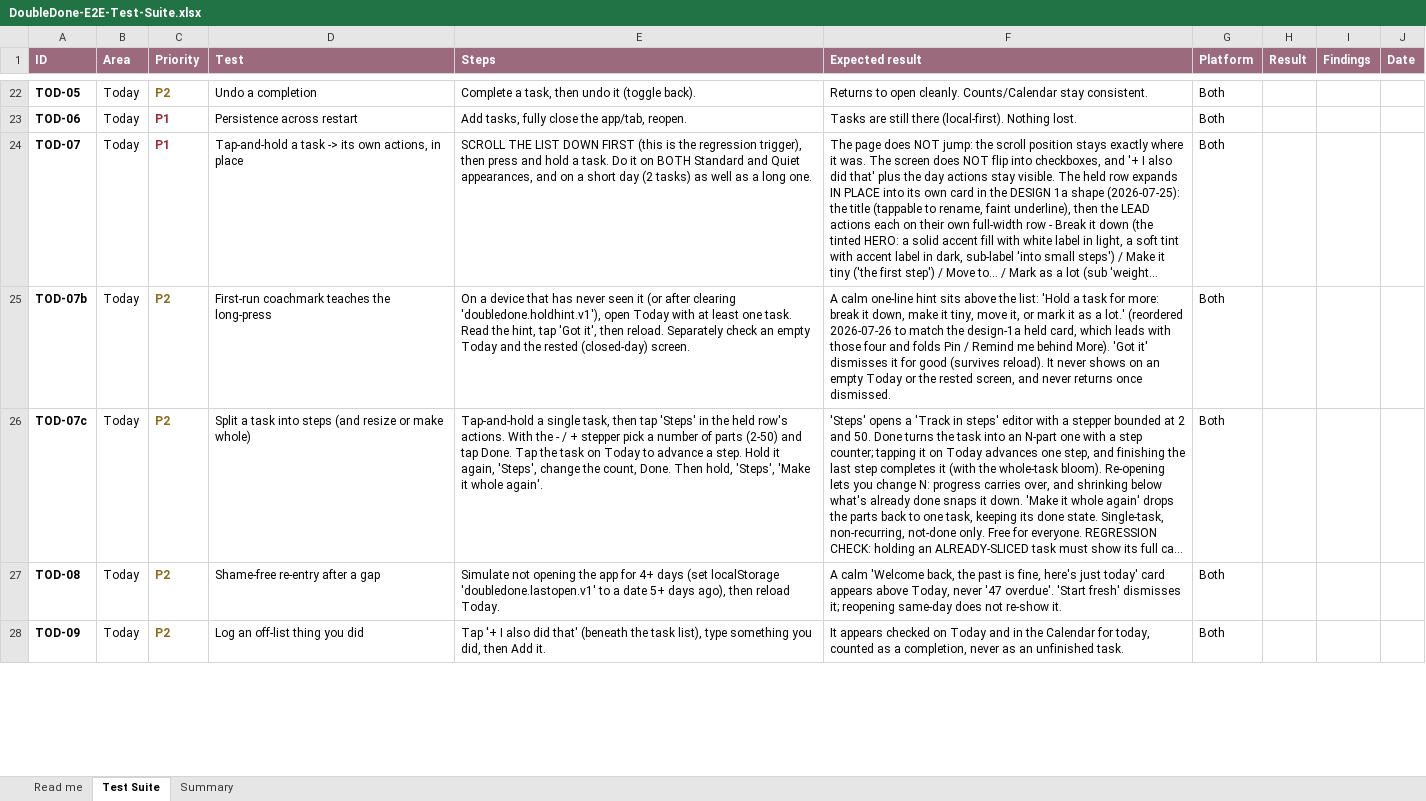
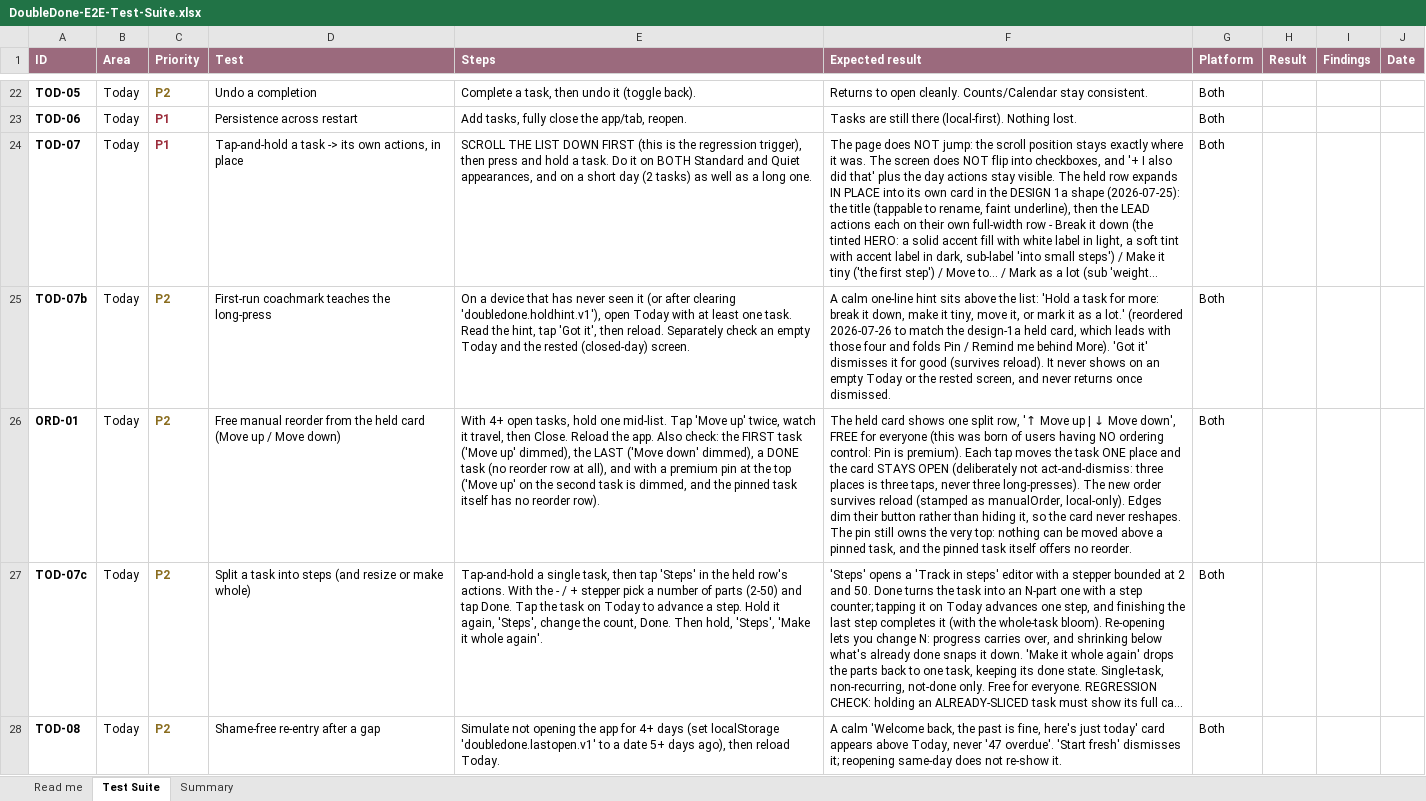
Before and after one commit to melroyds/doubledone, an Excel workbook: docs/qa/DoubleDone-E2E-Test-Suite.xlsx, sheet Test Suite, drawn as a sheet; only a part is shown, gaps mark what is left out; the shorter side is filled out with more unchanged rows; long unchanged cells end in …; values as stored, in another font and other column widths than the file's, no borders; conditional formats not drawn; the diff names each change by its address in the sheet, - before the commit and + after, or states it on an @@ line.

```diff
--- a/docs/qa/DoubleDone-E2E-Test-Suite.xlsx (sheet Test Suite)
+++ b/docs/qa/DoubleDone-E2E-Test-Suite.xlsx (sheet Test Suite)
+row 26: ORD-01 | Today | P2 | Free manual reorder from the held card (Move up / Move down) | With 4+ open tasks, hold one mid-list. Tap 'Move up' twice, watch it travel, then Close. Reload the app. Also check: the FIRST task ('Move up' dimmed), the LAST ('Move down' dimmed), a DONE task (no reorder row at all), and with a premium pin at the top ('Move up' on the second task is dimmed, and the pinned task itself has no reorder row). | The held card shows one split row, '↑ Move up | ↓ Move down', FREE for everyone (this was born of users having NO ordering control: Pin is premium). Each tap moves the task ONE place and the card STAYS OPEN (deliberately not act-and-dismiss: three places is three taps, never three long-presses). The new order survives reload (stamped as manualOrder, local-only). Edges dim their button rather than hiding it, so the card never reshapes. The pin still owns the very top: nothing can be moved above a pinned task, and the pinned task itself offers no reorder. | Both
```
Also changed, not shown: sheet Summary, 10 other files.
